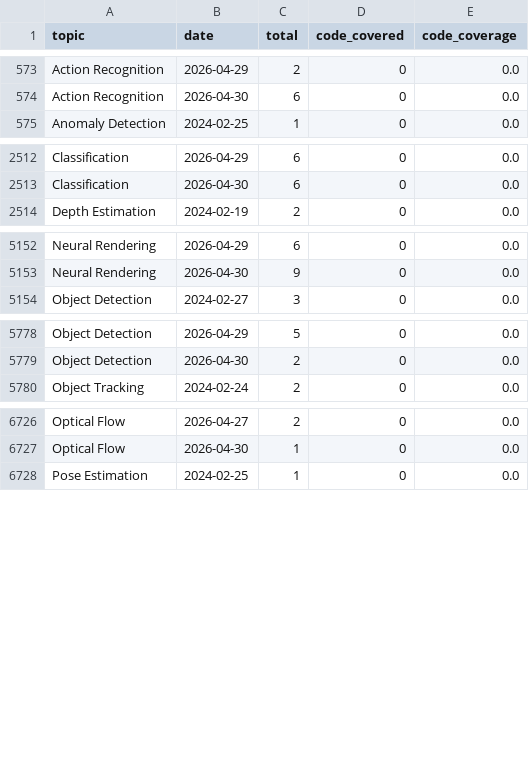
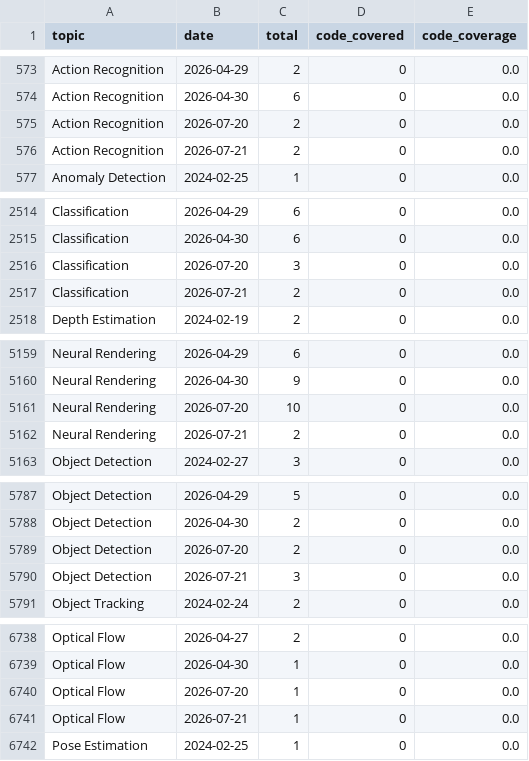
Before and after one commit to a541203686/paper-list, a CSV file: docs/analytics/data/code_coverage_daily.csv, drawn as a sheet; only a part is shown, gaps mark what is left out; the diff covers the shown part only.

```diff
--- a/docs/analytics/data/code_coverage_daily.csv
+++ b/docs/analytics/data/code_coverage_daily.csv
@@ -574,2 +574,4 @@ Action Recognition,2026-04-29,2,0,0.0
 Action Recognition,2026-04-30,6,0,0.0
+Action Recognition,2026-07-20,2,0,0.0
+Action Recognition,2026-07-21,2,0,0.0
 Anomaly Detection,2024-02-25,1,0,0.0
@@ -2513,2 +2515,4 @@ Classification,2026-04-29,6,0,0.0
 Classification,2026-04-30,6,0,0.0
+Classification,2026-07-20,3,0,0.0
+Classification,2026-07-21,2,0,0.0
 Depth Estimation,2024-02-19,2,0,0.0
@@ -5153,2 +5160,4 @@ Neural Rendering,2026-04-29,6,0,0.0
 Neural Rendering,2026-04-30,9,0,0.0
+Neural Rendering,2026-07-20,10,0,0.0
+Neural Rendering,2026-07-21,2,0,0.0
 Object Detection,2024-02-27,3,0,0.0
@@ -5779,2 +5788,4 @@ Object Detection,2026-04-29,5,0,0.0
 Object Detection,2026-04-30,2,0,0.0
+Object Detection,2026-07-20,2,0,0.0
+Object Detection,2026-07-21,3,0,0.0
 Object Tracking,2024-02-24,2,0,0.0
@@ -6727,2 +6739,4 @@ Optical Flow,2026-04-27,2,0,0.0
 Optical Flow,2026-04-30,1,0,0.0
+Optical Flow,2026-07-20,1,0,0.0
+Optical Flow,2026-07-21,1,0,0.0
 Pose Estimation,2024-02-25,1,0,0.0
```
Also changed, not shown: 10 added rows and 11 edited cells elsewhere in this file, docs/analytics/data/code_coverage_monthly.csv, docs/analytics/data/daily_counts.csv, 57 other files.
